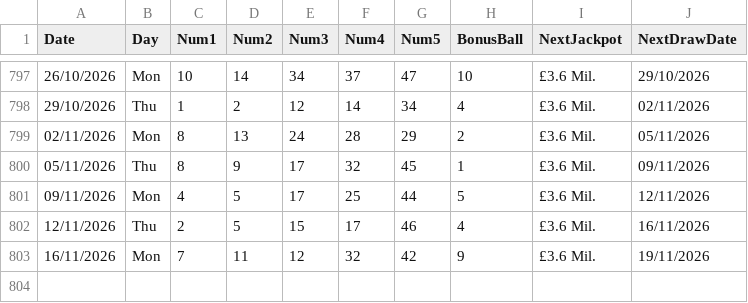
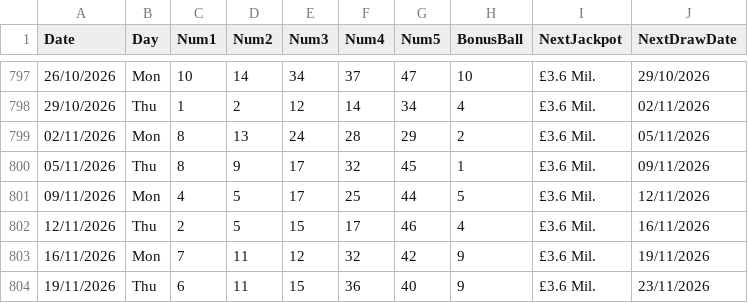
Before and after one commit to AndreiDus/lotoapp-data, a CSV file: data/uk/SetForLife.csv, drawn as a sheet; only a part is shown, gaps mark what is left out; the diff names each change by its address in the sheet, - before the commit and + after, or states it on an @@ line.

Commit message:
Automated Sync: Updated latest draw data for Set For Life UK

```diff
--- a/data/uk/SetForLife.csv
+++ b/data/uk/SetForLife.csv
+row 804: 19/11/2026 | Thu | 6 | 11 | 15 | 36 | 40 | 9 | £3.6 Mil. | 23/11/2026
```
